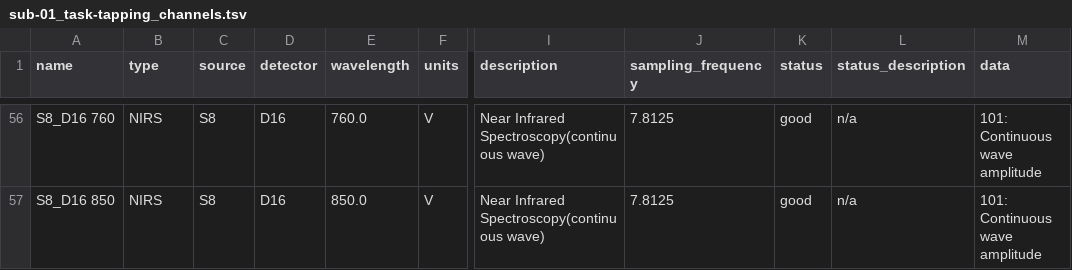
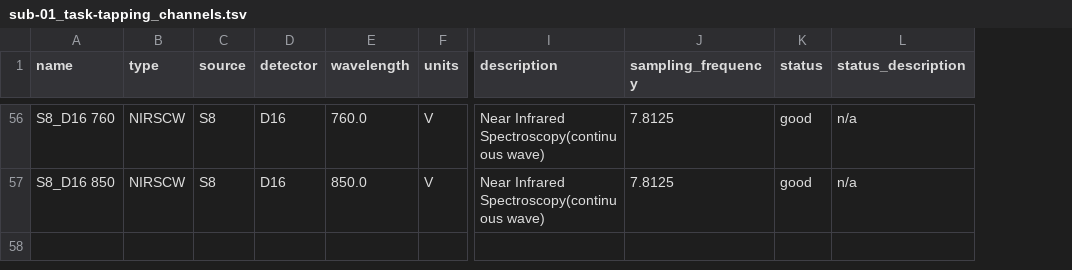
Before and after one commit to rob-luke/BIDS-NIRS-Tapping, a TSV file: sub-01/nirs/sub-01_task-tapping_channels.tsv, drawn as a sheet; only a part is shown, gaps mark what is left out; the diff covers the shown part only; the diff names each change by its address in the sheet, - before the commit and + after, or states it on an @@ line.

Commit message:
Remove redundant columns

```diff
--- a/sub-01/nirs/sub-01_task-tapping_channels.tsv
+++ b/sub-01/nirs/sub-01_task-tapping_channels.tsv
-column M (data), rows 56-57: 101: Continuous wave amplitude | 101: Continuous wave amplitude
-B56:B57 (type): NIRS
+B56:B57 (type): NIRSCW
```
Also changed, not shown: 54 edited cells elsewhere in this file, sub-02/nirs/sub-02_task-tapping_channels.tsv, sub-03/nirs/sub-03_task-tapping_channels.tsv, 2 other files.
